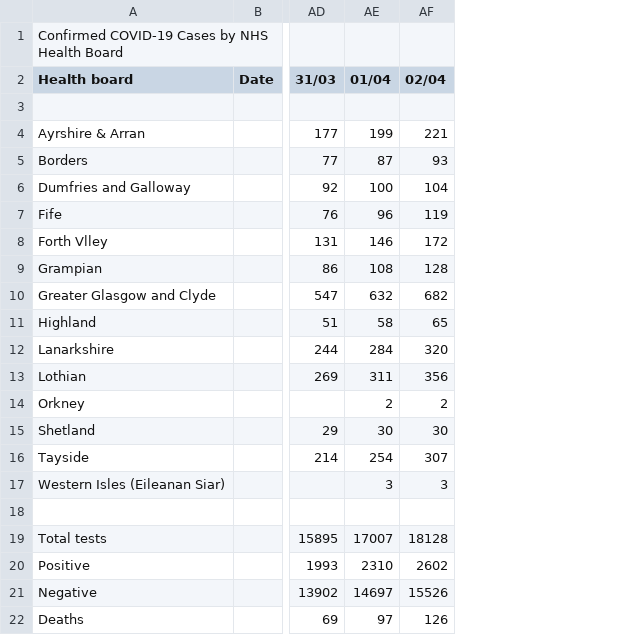
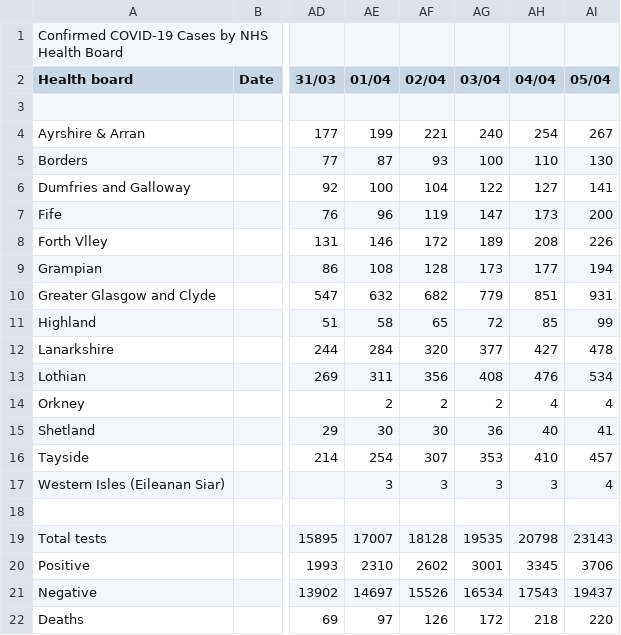
Before and after one commit to Justinpython/ScotlandCOVID19data, a CSV file: currentdata.csv, drawn as a sheet; only a part is shown, gaps mark what is left out; the diff names each change by its address in the sheet, - before the commit and + after, or states it on an @@ line.

Commit message:
Add data for 03.04,04.04 and 05.04

```diff
--- a/currentdata.csv
+++ b/currentdata.csv
+column AG (03/04), rows 4-22: 240 | 100 | 122 | 147 | 189 | 173 | 779 | 72 | 377 | 408 | 2 | 36 | 353 | 3 |  | 19535 | 3001 | 16534 | 172
+column AH (04/04), rows 4-22: 254 | 110 | 127 | 173 | 208 | 177 | 851 | 85 | 427 | 476 | 4 | 40 | 410 | 3 |  | 20798 | 3345 | 17543 | 218
+column AI (05/04), rows 4-22: 267 | 130 | 141 | 200 | 226 | 194 | 931 | 99 | 478 | 534 | 4 | 41 | 457 | 4 |  | 23143 | 3706 | 19437 | 220
```
